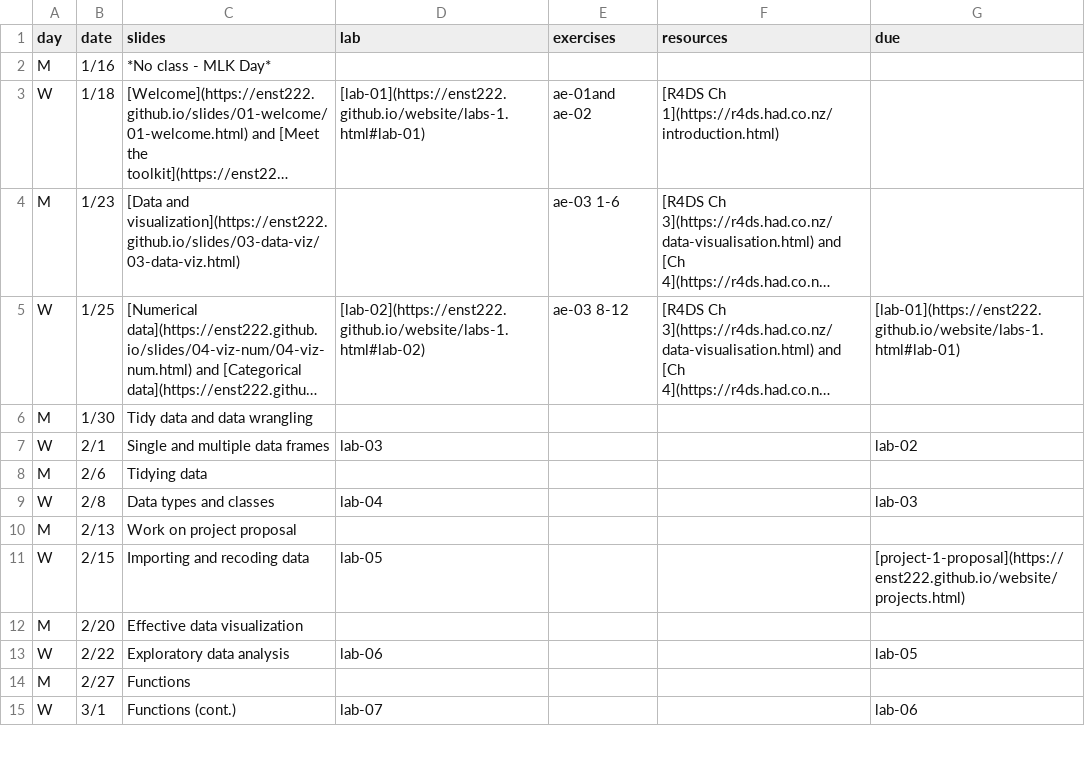
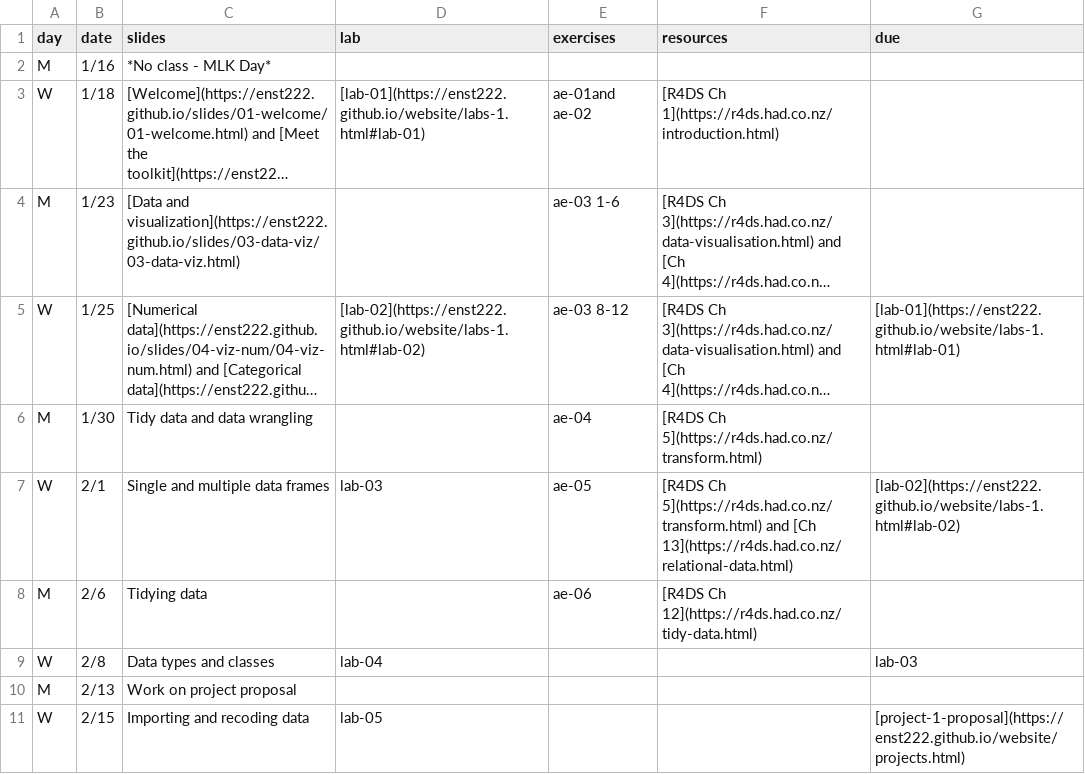
Before and after one commit to smr-monitoring/MRNE395-2025FA, a CSV file: schedule.csv, drawn as a sheet; only a part is shown; the shorter side is filled out with more unchanged rows; long unchanged cells end in …; the diff names each change by its address in the sheet, - before the commit and + after, or states it on an @@ line.

Commit message:
update website

```diff
--- a/schedule.csv
+++ b/schedule.csv
-E6 (exercises): (empty)
+E6 (exercises): ae-04
-F6 (resources): (empty)
+F6 (resources): [R4DS Ch 5](https://r4ds.had.co.nz/transform.html)
-E7 (exercises): (empty)
+E7 (exercises): ae-05
-F7 (resources): (empty)
+F7 (resources): [R4DS Ch 5](https://r4ds.had.co.nz/transform.html) and [Ch 13](https://r4ds.had.co.nz/relational-data.html)
-G7 (due): lab-02
+G7 (due): [lab-02](https://enst222.github.io/website/labs-1.html#lab-02)
-E8 (exercises): (empty)
+E8 (exercises): ae-06
-F8 (resources): (empty)
+F8 (resources): [R4DS Ch 12](https://r4ds.had.co.nz/tidy-data.html)
```
Also changed, not shown: 6 other files.
